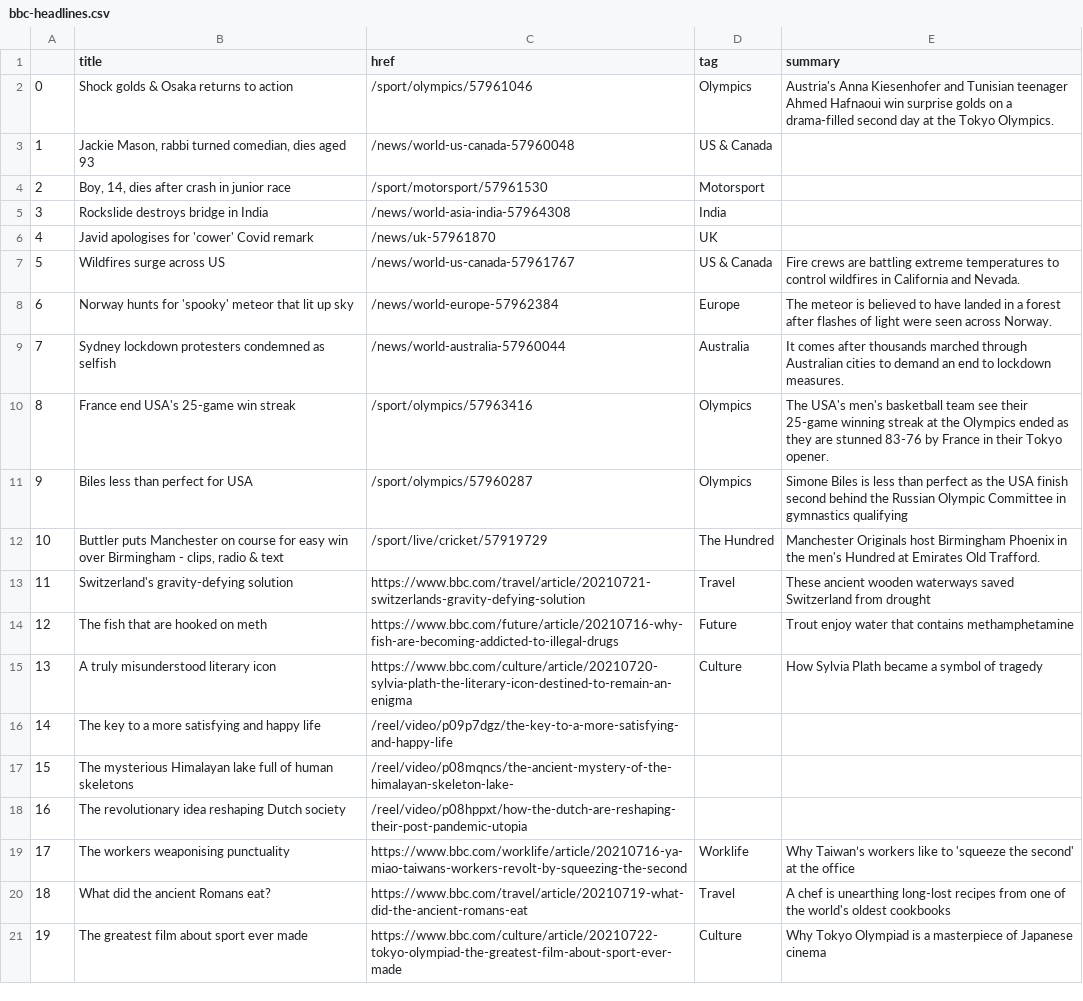
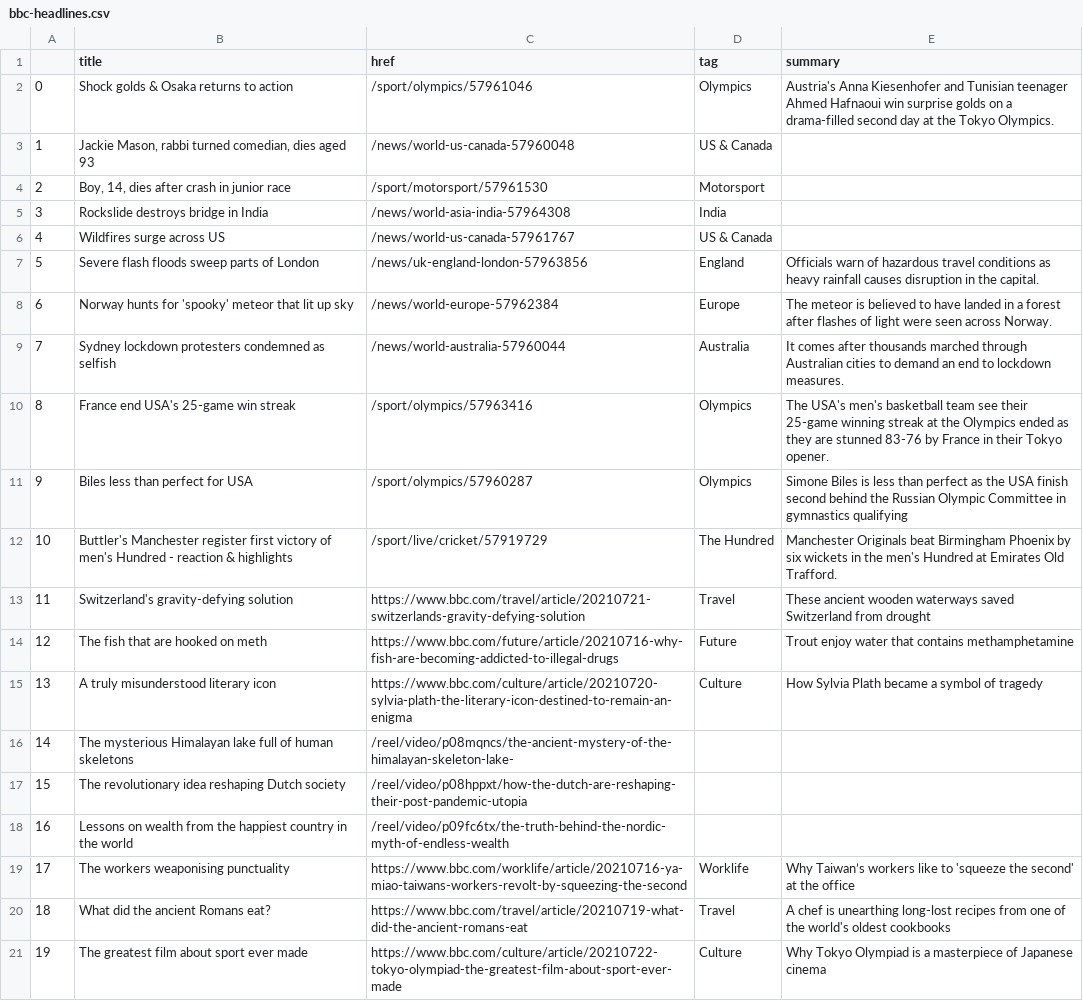
Before and after one commit to jbolster252/scraper.py, a CSV file: bbc-headlines.csv, drawn as a sheet; only a part is shown.

```diff
--- a/bbc-headlines.csv
+++ b/bbc-headlines.csv
@@ -5,4 +5,4 @@
 3,Rockslide destroys bridge in India,/news/world-asia-india-57964308,India,
-4,Javid apologises for 'cower' Covid remark,/news/uk-57961870,UK,
-5,Wildfires surge across US,/news/world-us-canada-57961767,US & Canada,Fire crews are battling extreme temperatures to control wildfires in California and Nevada.
+4,Wildfires surge across US,/news/world-us-canada-57961767,US & Canada,
+5,Severe flash floods sweep parts of London,/news/uk-england-london-57963856,England,Officials warn of hazardous travel conditions as heavy rainfall causes disruption in the capital.
 6,Norway hunts for 'spooky' meteor that lit up sky,/news/world-europe-57962384,Europe,The meteor is believed to have landed in a forest after flashes of light were seen across Norway.
@@ -11,3 +11,3 @@
 9,Biles less than perfect for USA,/sport/olympics/57960287,Olympics,Simone Biles is less than perfect as the USA finish second behind the Russian Olympic Committee in gymnastics qualifying
-10,"Buttler puts Manchester on course for easy win over Birmingham - clips, radio & text",/sport/live/cricket/57919729,The Hundred,Manchester Originals host Birmingham Phoenix in the men's Hundred at Emirates Old Trafford.
+10,Buttler's Manchester register first victory of men's Hundred - reaction & highlights,/sport/live/cricket/57919729,The Hundred,Manchester Originals beat Birmingham Phoenix by six wickets in the men's Hundred at Emirates Old Trafford.
 11,Switzerland's gravity-defying solution,https://www.bbc.com/travel/article/20210721-switzerlands-gravity-defying-solution,Travel,These ancient wooden waterways saved Switzerland from drought
@@ -15,5 +15,5 @@
 13,A truly misunderstood literary icon,https://www.bbc.com/culture/article/20210720-sylvia-plath-the-literary-icon-destined-to-remain-an-enigma,Culture,How Sylvia Plath became a symbol of tragedy
-14,The key to a more satisfying and happy life,/reel/video/p09p7dgz/the-key-to-a-more-satisfying-and-happy-life,,
-15,The mysterious Himalayan lake full of human skeletons,/reel/video/p08mqncs/the-ancient-mystery-of-the-himalayan-skeleton-lake-,,
-16,The revolutionary idea reshaping Dutch society,/reel/video/p08hppxt/how-the-dutch-are-reshaping-their-post-pandemic-utopia,,
+14,The mysterious Himalayan lake full of human skeletons,/reel/video/p08mqncs/the-ancient-mystery-of-the-himalayan-skeleton-lake-,,
+15,The revolutionary idea reshaping Dutch society,/reel/video/p08hppxt/how-the-dutch-are-reshaping-their-post-pandemic-utopia,,
+16,Lessons on wealth from the happiest country in the world,/reel/video/p09fc6tx/the-truth-behind-the-nordic-myth-of-endless-wealth,,
 17,The workers weaponising punctuality,https://www.bbc.com/worklife/article/20210716-ya-miao-taiwans-workers-revolt-by-squeezing-the-second,Worklife,Why Taiwan’s workers like to 'squeeze the second' at the office
```
